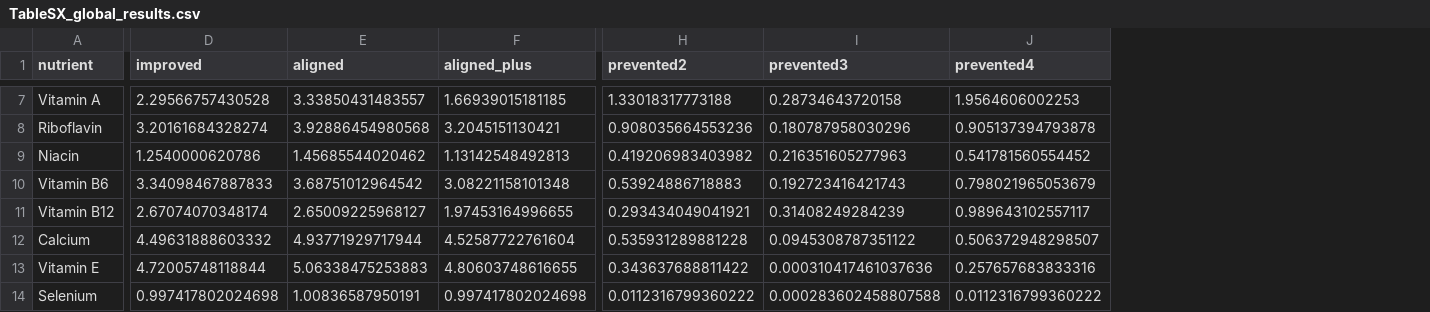
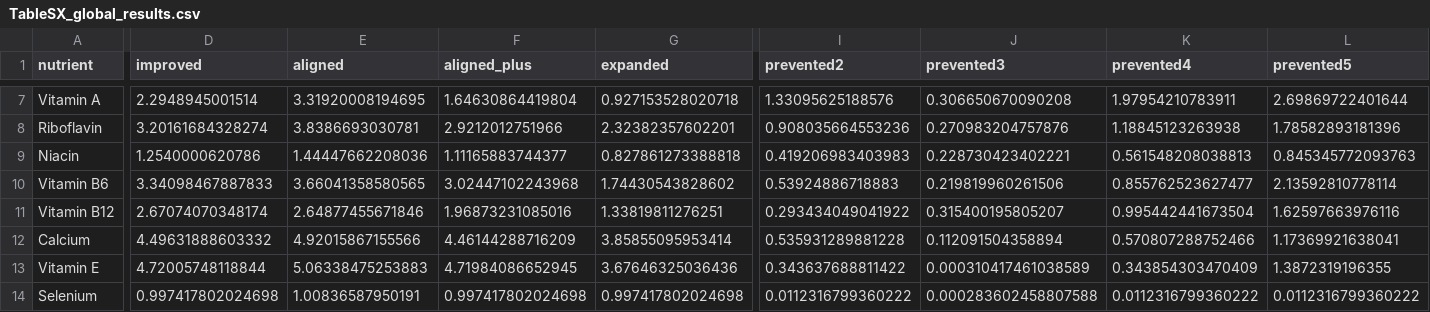
Before and after one commit to cfree14/fortification, a CSV file: tables/TableSX_global_results.csv, drawn as a sheet; only a part is shown, gaps mark what is left out; addresses are those after the commit; the diff covers the shown part only; the diff names each change by its address in the sheet, - before the commit and + after, or states it on an @@ line.

```diff
--- a/tables/TableSX_global_results.csv
+++ b/tables/TableSX_global_results.csv
+column G (expanded), rows 7-14: 0.927153528020718 | 2.32382357602201 | 0.827861273388818 | 1.74430543828602 | 1.33819811276251 | 3.85855095953414 | 3.67646325036436 | 0.997417802024698
+column L (prevented5), rows 7-14: 2.69869722401644 | 1.78582893181396 | 0.845345772093763 | 2.13592810778114 | 1.62597663976116 | 1.17369921638041 | 1.3872319196355 | 0.0112316799360222
-D7 (improved): 2.29566757430528
+D7 (improved): 2.2948945001514
-E7 (aligned): 3.33850431483557
+E7 (aligned): 3.31920008194695
-F7 (aligned_plus): 1.66939015181185
+F7 (aligned_plus): 1.64630864419804
-I7 (prevented2): 1.33018317773188
+I7 (prevented2): 1.33095625188576
-J7 (prevented3): 0.28734643720158
+J7 (prevented3): 0.306650670090208
-K7 (prevented4): 1.9564606002253
+K7 (prevented4): 1.97954210783911
-E8 (aligned): 3.92886454980568
+E8 (aligned): 3.8386693030781
-F8 (aligned_plus): 3.2045151130421
+F8 (aligned_plus): 2.9212012751966
-J8 (prevented3): 0.180787958030296
+J8 (prevented3): 0.270983204757876
-K8 (prevented4): 0.905137394793878
+K8 (prevented4): 1.18845123263938
-E9 (aligned): 1.45685544020462
+E9 (aligned): 1.44447662208036
-F9 (aligned_plus): 1.13142548492813
+F9 (aligned_plus): 1.11165883744377
-I9 (prevented2): 0.419206983403982
+I9 (prevented2): 0.419206983403983
-J9 (prevented3): 0.216351605277963
+J9 (prevented3): 0.228730423402221
-K9 (prevented4): 0.541781560554452
+K9 (prevented4): 0.561548208038813
-E10 (aligned): 3.68751012964542
+E10 (aligned): 3.66041358580565
-F10 (aligned_plus): 3.08221158101348
+F10 (aligned_plus): 3.02447102243968
-J10 (prevented3): 0.192723416421743
+J10 (prevented3): 0.219819960261506
-K10 (prevented4): 0.798021965053679
+K10 (prevented4): 0.855762523627477
-E11 (aligned): 2.65009225968127
+E11 (aligned): 2.64877455671846
-F11 (aligned_plus): 1.97453164996655
+F11 (aligned_plus): 1.96873231085016
-I11 (prevented2): 0.293434049041921
+I11 (prevented2): 0.293434049041922
-J11 (prevented3): 0.31408249284239
+J11 (prevented3): 0.315400195805207
-K11 (prevented4): 0.989643102557117
+K11 (prevented4): 0.995442441673504
-E12 (aligned): 4.93771929717944
+E12 (aligned): 4.92015867155566
-F12 (aligned_plus): 4.52587722761604
+F12 (aligned_plus): 4.46144288716209
-J12 (prevented3): 0.0945308787351122
+J12 (prevented3): 0.112091504358894
-K12 (prevented4): 0.506372948298507
+K12 (prevented4): 0.570807288752466
-F13 (aligned_plus): 4.80603748616655
+F13 (aligned_plus): 4.71984086652945
-J13 (prevented3): 0.000310417461037636
+J13 (prevented3): 0.000310417461038589
-K13 (prevented4): 0.257657683833316
+K13 (prevented4): 0.343854303470409
```
Also changed, not shown: 29 edited cells elsewhere in this file, 29 other files.
